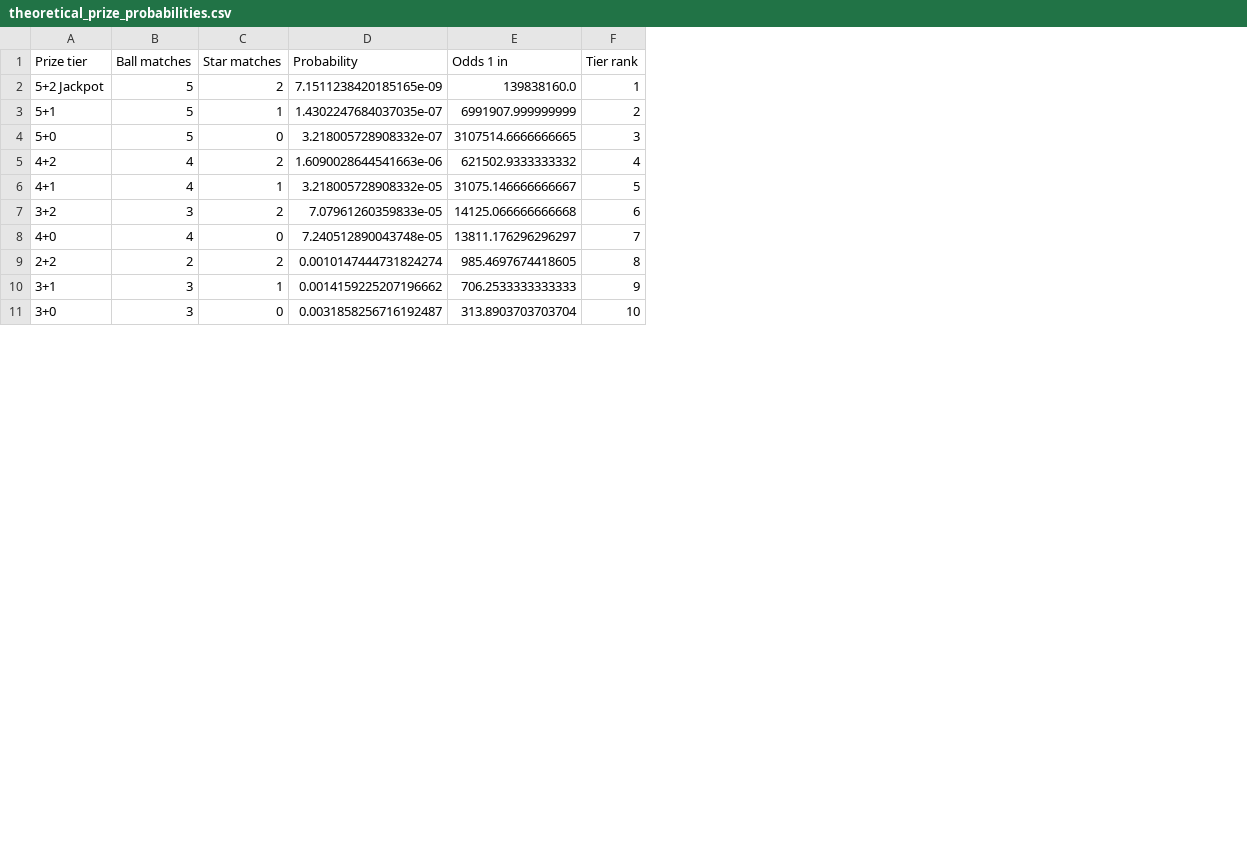
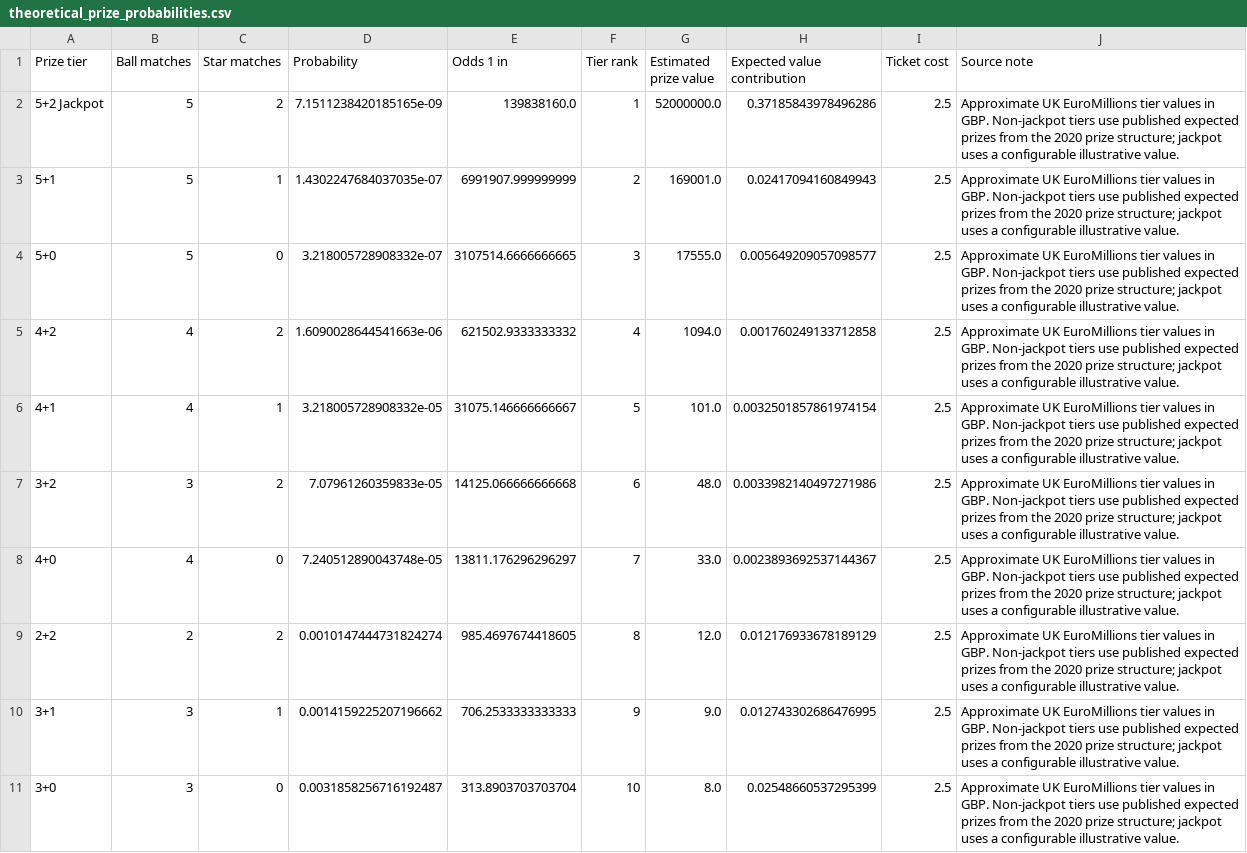
Before and after one commit to charlesclothilde-cmd/MillionaireProject, a CSV file: analysis_outputs/theoretical_prize_probabilities.csv, drawn as a sheet; only a part is shown; the diff names each change by its address in the sheet, - before the commit and + after, or states it on an @@ line.

Commit message:
Add payout-aware backtest analysis

```diff
--- a/analysis_outputs/theoretical_prize_probabilities.csv
+++ b/analysis_outputs/theoretical_prize_probabilities.csv
+column G (Estimated prize value), rows 2-11: 52000000.0 | 169001.0 | 17555.0 | 1094.0 | 101.0 | 48.0 | 33.0 | 12.0 | 9.0 | 8.0
+column H (Expected value contribution), rows 2-11: 0.37185843978496286 | 0.02417094160849943 | 0.005649209057098577 | 0.001760249133712858 | 0.0032501857861974154 | 0.0033982140497271986 | 0.0023893692537144367 | 0.012176933678189129 | 0.012743302686476995 | 0.02548660537295399
+column I (Ticket cost), rows 2-11: all 2.5
+column J (Source note), rows 2-11: all Approximate UK EuroMillions tier values in GBP. Non-jackpot tiers use published expected prizes from the 2020 prize structure; jackpot uses a configurable illustrative value.
```
Also changed, not shown: analysis_outputs/default_backtest_summary.csv, analysis_outputs/model_ablation_summary.csv, 11 other files.
